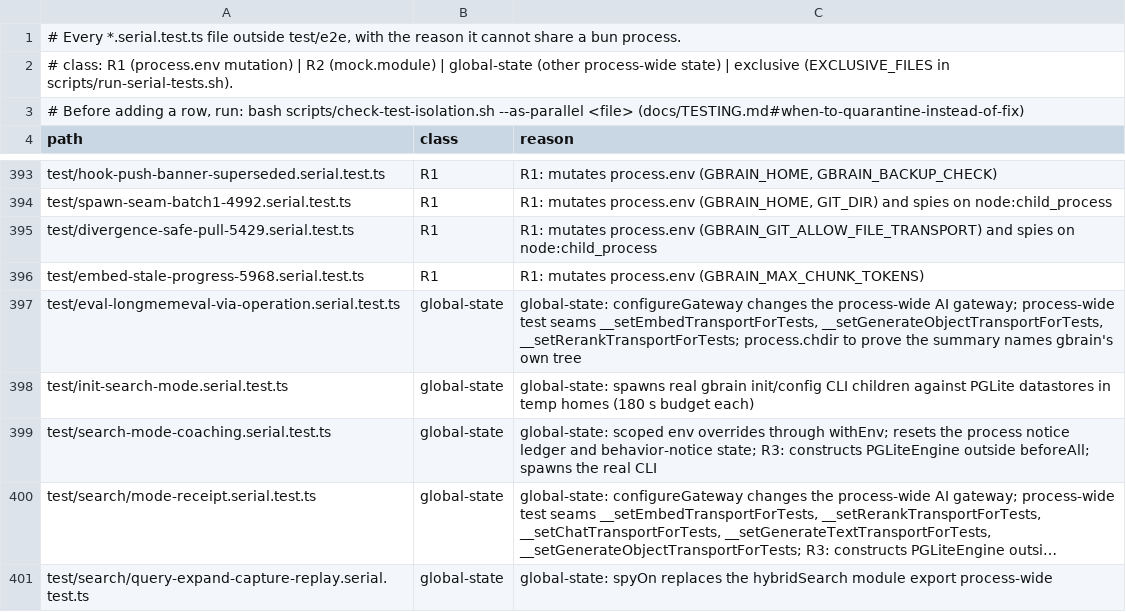
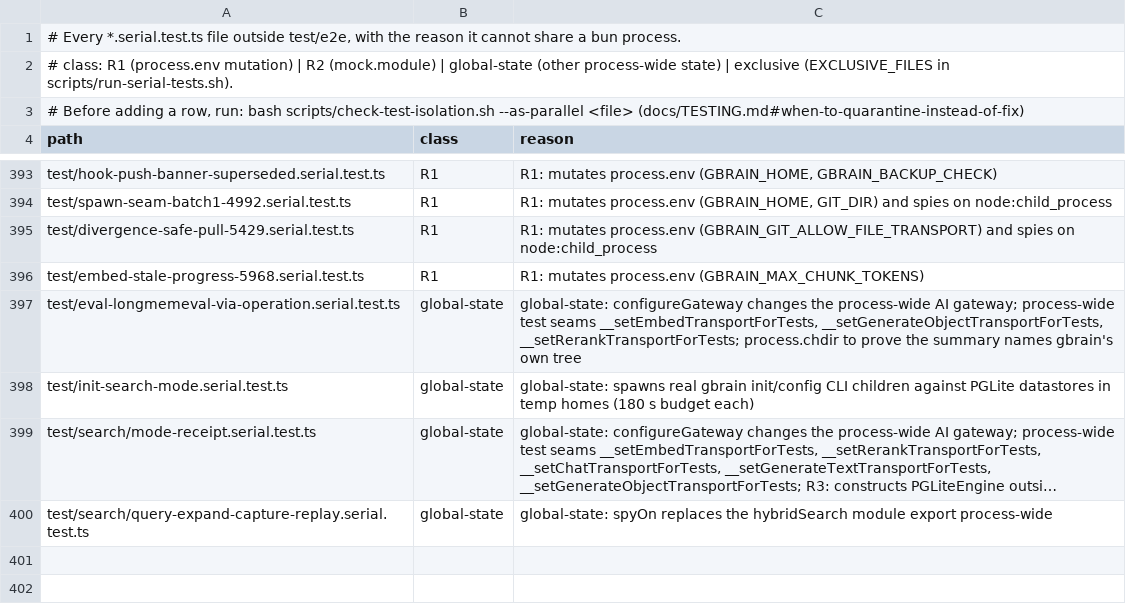
Before and after one commit to 112233-nih/gbrain, a TSV file: scripts/serial-files.tsv, drawn as a sheet; only a part is shown, gaps mark what is left out; long unchanged cells end in …; the diff names each change by its address in the sheet, - before the commit and + after, or states it on an @@ line.

```diff
--- a/scripts/serial-files.tsv
+++ b/scripts/serial-files.tsv
-row 399: test/search-mode-coaching.serial.test.ts | global-state | global-state: scoped env overrides through withEnv; resets the process notice ledger and behavior-notice state; R3: constructs PGLiteEngine outside beforeAll; spawns the real CLI
```
Also changed, not shown: scripts/module-size-limits.tsv, 16 other files.
